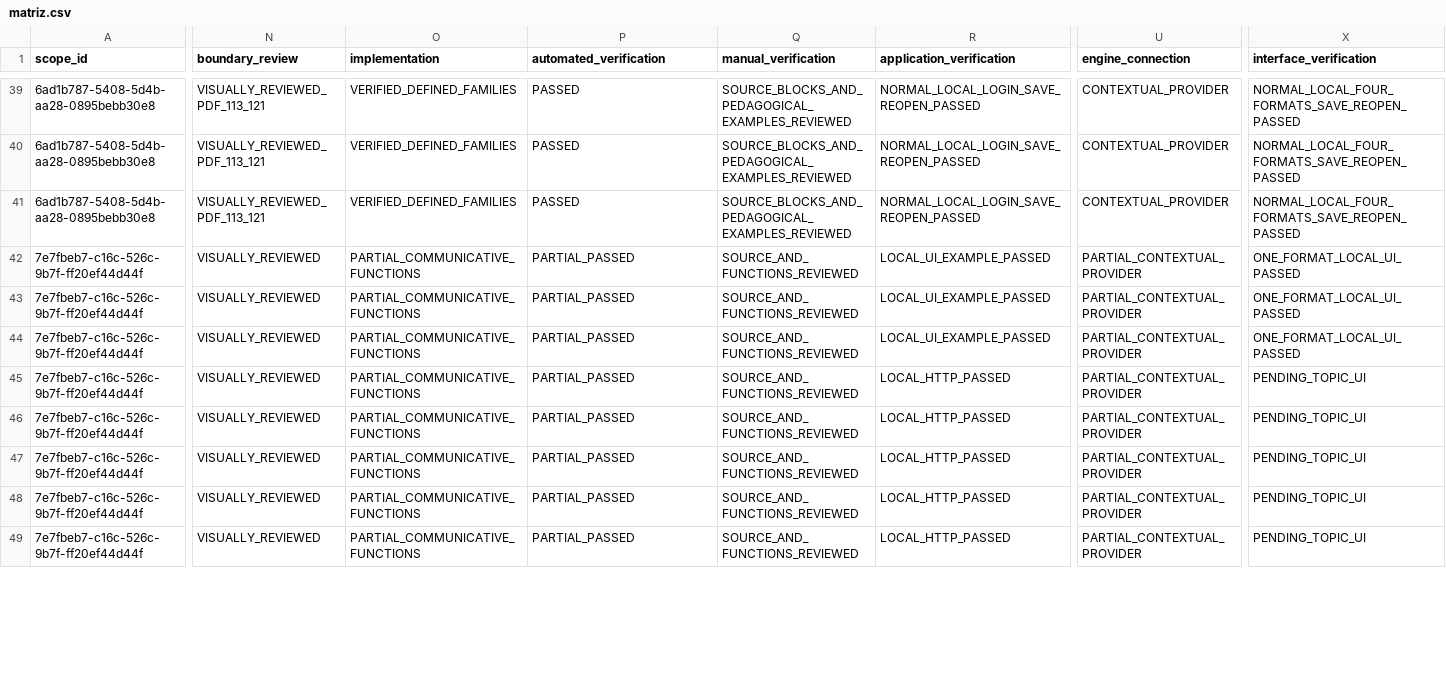
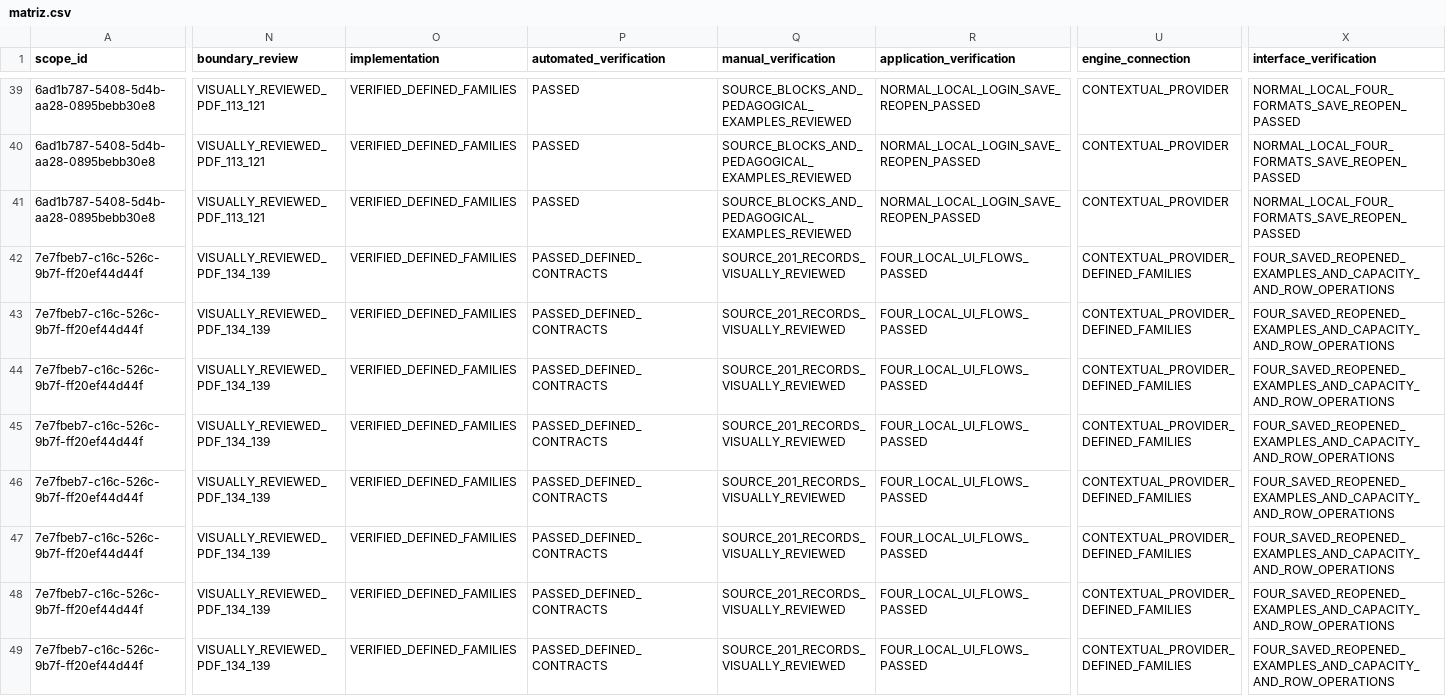
Before and after one commit to thebuuba/Proyecto-educativo-v3, a CSV file: docs/curriculum/cobertura-secundaria/matriz.csv, drawn as a sheet; only a part is shown, gaps mark what is left out; the diff covers the shown part only; the diff names each change by its address in the sheet, - before the commit and + after, or states it on an @@ line.

Commit message:
Cierra los pendientes de Inglés común de primero con evidencia local

```diff
--- a/docs/curriculum/cobertura-secundaria/matriz.csv
+++ b/docs/curriculum/cobertura-secundaria/matriz.csv
-N42:N49 (boundary_review): VISUALLY_REVIEWED
+N42:N49 (boundary_review): VISUALLY_REVIEWED_PDF_134_139
-O42:O49 (implementation): PARTIAL_COMMUNICATIVE_FUNCTIONS
+O42:O49 (implementation): VERIFIED_DEFINED_FAMILIES
-P42:P49 (automated_verification): PARTIAL_PASSED
+P42:P49 (automated_verification): PASSED_DEFINED_CONTRACTS
-Q42:Q49 (manual_verification): SOURCE_AND_FUNCTIONS_REVIEWED
+Q42:Q49 (manual_verification): SOURCE_201_RECORDS_VISUALLY_REVIEWED
-R42:R44 (application_verification): LOCAL_UI_EXAMPLE_PASSED
+R42:R44 (application_verification): FOUR_LOCAL_UI_FLOWS_PASSED
-U42:U49 (engine_connection): PARTIAL_CONTEXTUAL_PROVIDER
+U42:U49 (engine_connection): CONTEXTUAL_PROVIDER_DEFINED_FAMILIES
-X42:X44 (interface_verification): ONE_FORMAT_LOCAL_UI_PASSED
+X42:X44 (interface_verification): FOUR_SAVED_REOPENED_EXAMPLES_AND_CAPACITY_AND_ROW_OPERATIONS
-R45:R49 (application_verification): LOCAL_HTTP_PASSED
+R45:R49 (application_verification): FOUR_LOCAL_UI_FLOWS_PASSED
-X45:X49 (interface_verification): PENDING_TOPIC_UI
+X45:X49 (interface_verification): FOUR_SAVED_REOPENED_EXAMPLES_AND_CAPACITY_AND_ROW_OPERATIONS
```
Also changed, not shown: 101 edited cells elsewhere in this file, 49 other files.
